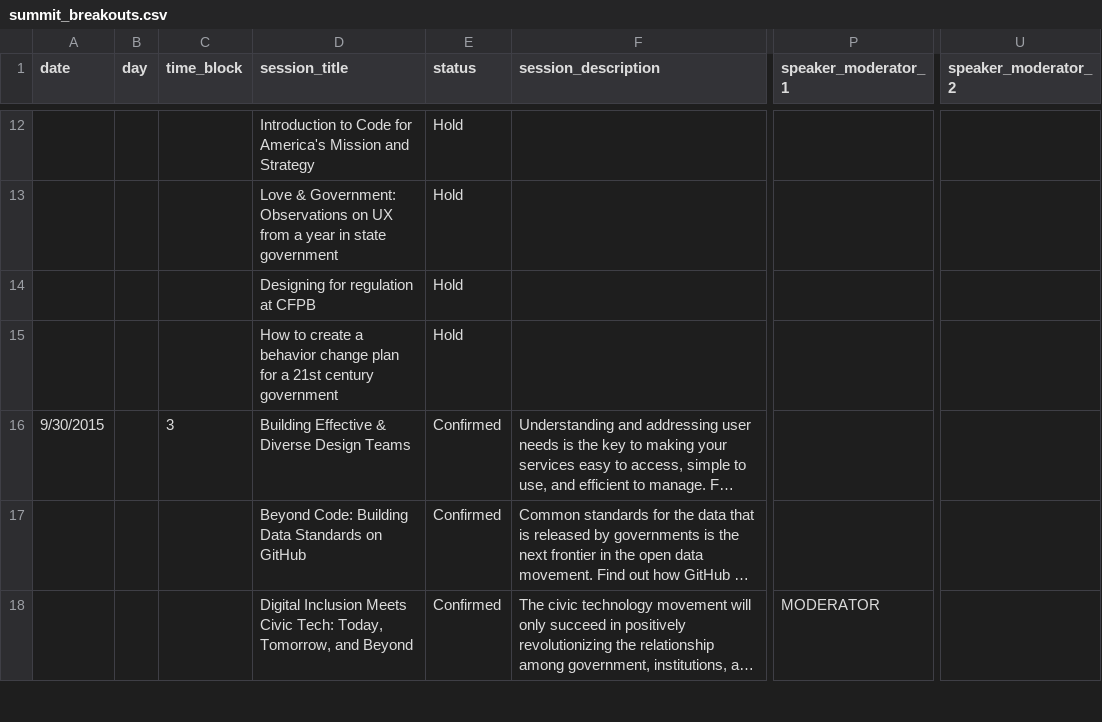
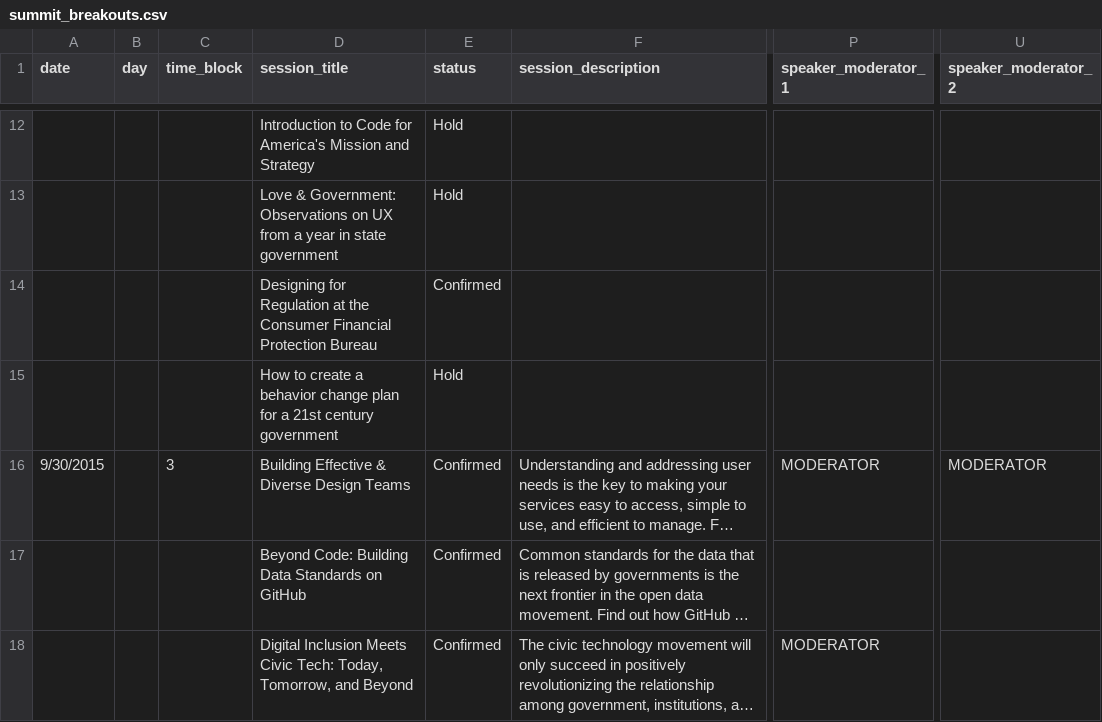
Before and after one commit to codeforamerica/codeforamerica.org-archive, a CSV file: _data/summit_breakouts.csv, drawn as a sheet; only a part is shown, gaps mark what is left out; long unchanged cells end in …; the diff names each change by its address in the sheet, - before the commit and + after, or states it on an @@ line.

```diff
--- a/_data/summit_breakouts.csv
+++ b/_data/summit_breakouts.csv
-D14 (session_title): Designing for regulation at CFPB
+D14 (session_title): Designing for Regulation at the Consumer Financial Protection Bureau
-E14 (status): Hold
+E14 (status): Confirmed
-P16 (speaker_moderator_1): (empty)
+P16 (speaker_moderator_1): MODERATOR
-U16 (speaker_moderator_2): (empty)
+U16 (speaker_moderator_2): MODERATOR
```
Also changed, not shown: 1 other file.
